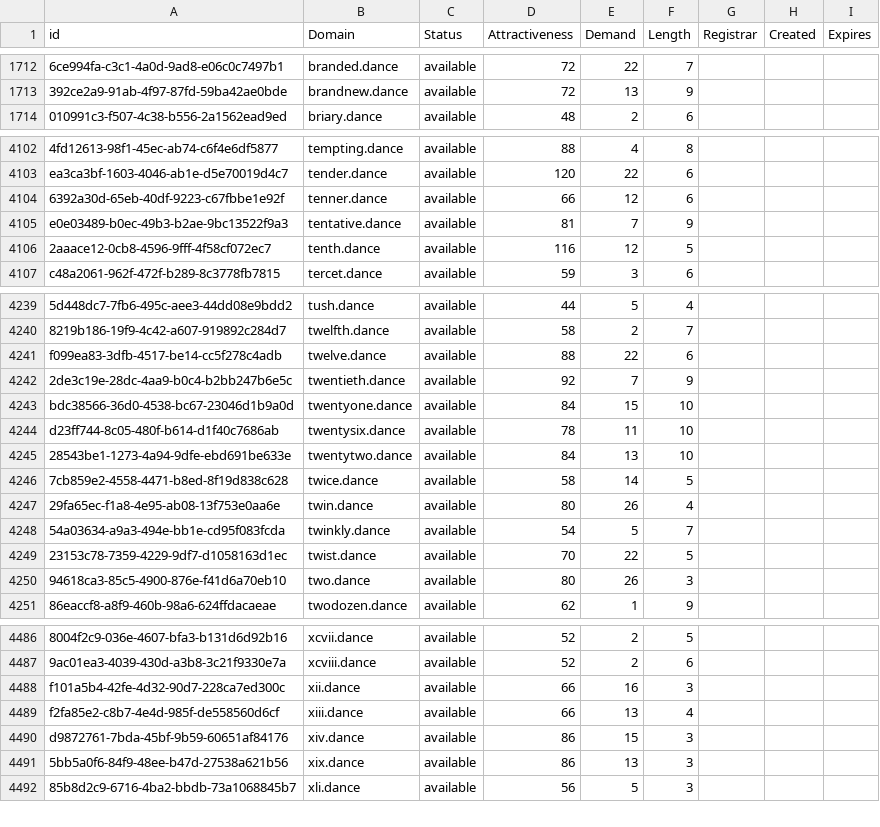
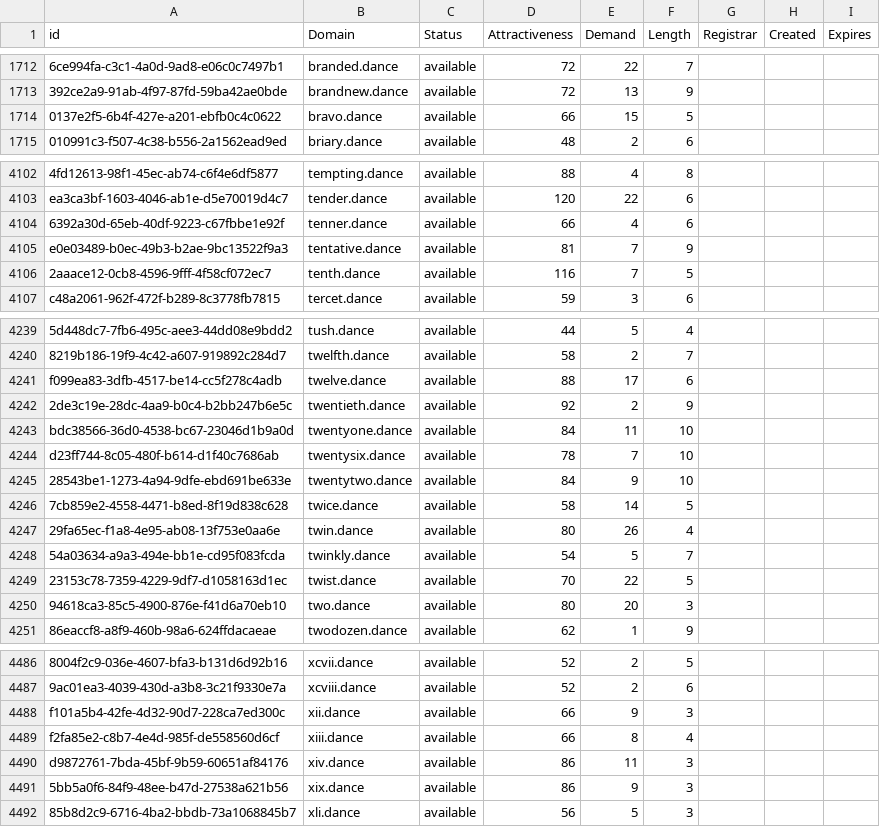
Before and after one commit to UniqueDomains/dance-oneword-domains, a CSV file: dance.csv, drawn as a sheet; only a part is shown, gaps mark what is left out; the diff covers the shown part only; the diff names each change by its address in the sheet, - before the commit and + after, or states it on an @@ line.

```diff
--- a/dance.csv
+++ b/dance.csv
+row 1714: 0137e2f5-6b4f-427e-a201-ebfb0c4c0622 | bravo.dance | available | 66 | 15 | 5
-E4104 (Demand): 12
+E4104 (Demand): 4
-E4106 (Demand): 12
+E4106 (Demand): 7
-E4241 (Demand): 22
+E4241 (Demand): 17
-E4242 (Demand): 7
+E4242 (Demand): 2
-E4243 (Demand): 15
+E4243 (Demand): 11
-E4244 (Demand): 11
+E4244 (Demand): 7
-E4245 (Demand): 13
+E4245 (Demand): 9
-E4250 (Demand): 26
+E4250 (Demand): 20
-E4488 (Demand): 16
+E4488 (Demand): 9
-E4489 (Demand): 13
+E4489 (Demand): 8
-E4490 (Demand): 15
+E4490 (Demand): 11
-E4491 (Demand): 13
+E4491 (Demand): 9
```
Also changed, not shown: 2 removed rows and 32 edited cells elsewhere in this file, 2 other files.
